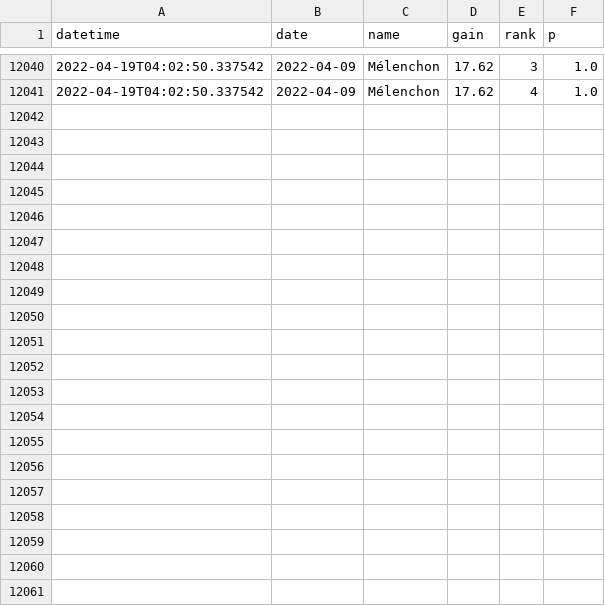
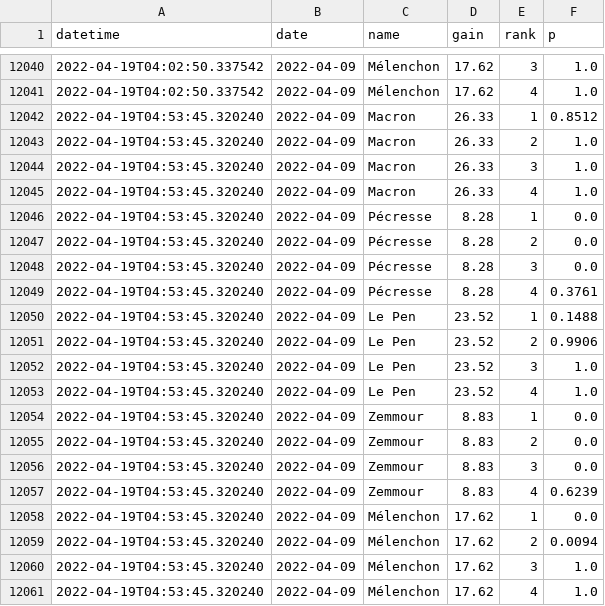
Before and after one commit to michalskop/simple-polls, a CSV file: fr2022/history_1_rank.csv, drawn as a sheet; only a part is shown, gaps mark what is left out; the diff names each change by its address in the sheet, - before the commit and + after, or states it on an @@ line.

```diff
--- a/fr2022/history_1_rank.csv
+++ b/fr2022/history_1_rank.csv
+row 12042: 2022-04-19T04:53:45.320240 | 2022-04-09 | Macron | 26.33 | 1 | 0.8512
+row 12043: 2022-04-19T04:53:45.320240 | 2022-04-09 | Macron | 26.33 | 2 | 1.0
+row 12044: 2022-04-19T04:53:45.320240 | 2022-04-09 | Macron | 26.33 | 3 | 1.0
+row 12045: 2022-04-19T04:53:45.320240 | 2022-04-09 | Macron | 26.33 | 4 | 1.0
+row 12046: 2022-04-19T04:53:45.320240 | 2022-04-09 | Pécresse | 8.28 | 1 | 0.0
+row 12047: 2022-04-19T04:53:45.320240 | 2022-04-09 | Pécresse | 8.28 | 2 | 0.0
+row 12048: 2022-04-19T04:53:45.320240 | 2022-04-09 | Pécresse | 8.28 | 3 | 0.0
+row 12049: 2022-04-19T04:53:45.320240 | 2022-04-09 | Pécresse | 8.28 | 4 | 0.3761
+row 12050: 2022-04-19T04:53:45.320240 | 2022-04-09 | Le Pen | 23.52 | 1 | 0.1488
+row 12051: 2022-04-19T04:53:45.320240 | 2022-04-09 | Le Pen | 23.52 | 2 | 0.9906
+row 12052: 2022-04-19T04:53:45.320240 | 2022-04-09 | Le Pen | 23.52 | 3 | 1.0
+row 12053: 2022-04-19T04:53:45.320240 | 2022-04-09 | Le Pen | 23.52 | 4 | 1.0
+row 12054: 2022-04-19T04:53:45.320240 | 2022-04-09 | Zemmour | 8.83 | 1 | 0.0
+row 12055: 2022-04-19T04:53:45.320240 | 2022-04-09 | Zemmour | 8.83 | 2 | 0.0
+row 12056: 2022-04-19T04:53:45.320240 | 2022-04-09 | Zemmour | 8.83 | 3 | 0.0
+row 12057: 2022-04-19T04:53:45.320240 | 2022-04-09 | Zemmour | 8.83 | 4 | 0.6239
+row 12058: 2022-04-19T04:53:45.320240 | 2022-04-09 | Mélenchon | 17.62 | 1 | 0.0
+row 12059: 2022-04-19T04:53:45.320240 | 2022-04-09 | Mélenchon | 17.62 | 2 | 0.0094
+row 12060: 2022-04-19T04:53:45.320240 | 2022-04-09 | Mélenchon | 17.62 | 3 | 1.0
+row 12061: 2022-04-19T04:53:45.320240 | 2022-04-09 | Mélenchon | 17.62 | 4 | 1.0
```
Also changed, not shown: fr2022/history_1_duel.csv, fr2022/history_1_top2.csv, 1 other file.
